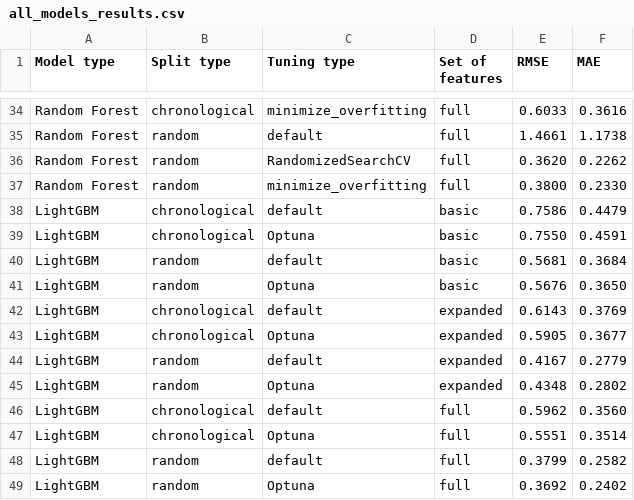
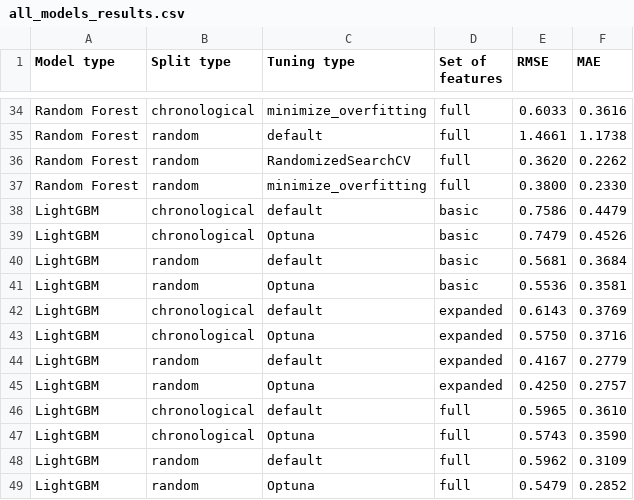
Before and after one commit to Paulina100/ML-for-TTRPG-game-design, a CSV file: notebooks/models/all_models_results.csv, drawn as a sheet; only a part is shown, gaps mark what is left out; the diff covers the shown part only.

```diff
--- a/notebooks/models/all_models_results.csv
+++ b/notebooks/models/all_models_results.csv
@@ -38,12 +38,12 @@ Random Forest,random,minimize_overfitting,full,0.3800,0.2330
 LightGBM,chronological,default,basic,0.7586,0.4479
-LightGBM,chronological,Optuna,basic,0.7550,0.4591
+LightGBM,chronological,Optuna,basic,0.7479,0.4526
 LightGBM,random,default,basic,0.5681,0.3684
-LightGBM,random,Optuna,basic,0.5676,0.3650
+LightGBM,random,Optuna,basic,0.5536,0.3581
 LightGBM,chronological,default,expanded,0.6143,0.3769
-LightGBM,chronological,Optuna,expanded,0.5905,0.3677
+LightGBM,chronological,Optuna,expanded,0.5750,0.3716
 LightGBM,random,default,expanded,0.4167,0.2779
-LightGBM,random,Optuna,expanded,0.4348,0.2802
-LightGBM,chronological,default,full,0.5962,0.3560
-LightGBM,chronological,Optuna,full,0.5551,0.3514
-LightGBM,random,default,full,0.3799,0.2582
-LightGBM,random,Optuna,full,0.3692,0.2402
+LightGBM,random,Optuna,expanded,0.4250,0.2757
+LightGBM,chronological,default,full,0.5965,0.3610
+LightGBM,chronological,Optuna,full,0.5743,0.3590
+LightGBM,random,default,full,0.5962,0.3109
+LightGBM,random,Optuna,full,0.5479,0.2852
```
Also changed, not shown: 32 edited cells elsewhere in this file, notebooks/models/lightgbm/lightgbm_basic_results.csv, notebooks/models/lightgbm/lightgbm_expanded_results.csv, 18 other files.
